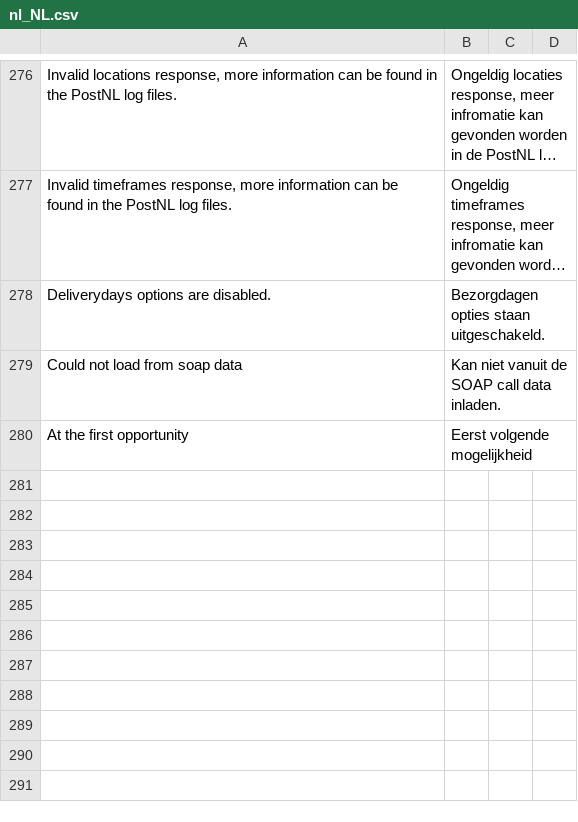
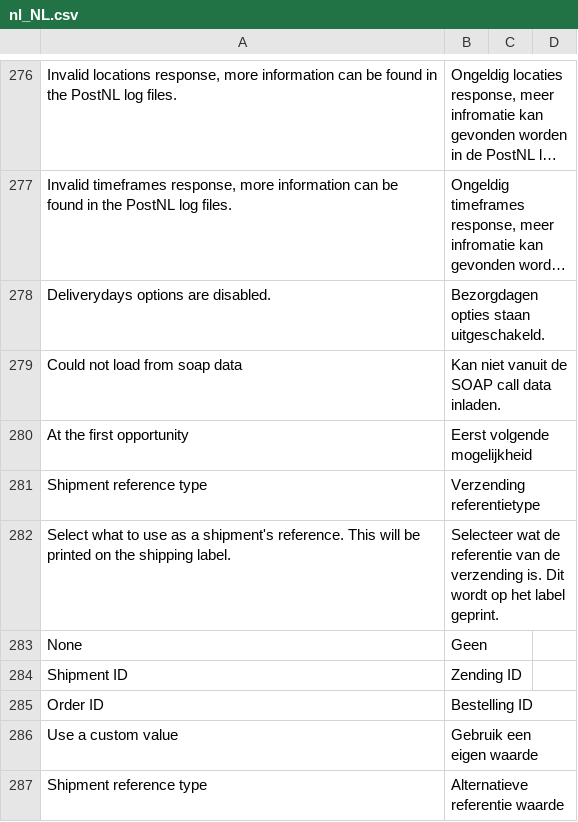
Before and after one commit to postnl/postnl-magento2, a CSV file: i18n/nl_NL.csv, drawn as a sheet; only a part is shown, gaps mark what is left out; long unchanged cells end in …; the diff covers the shown part only; the diff names each change by its address in the sheet, - before the commit and + after, or states it on an @@ line.

Commit message:
POSTNLM2-437 & POSTNLM2-438 : Added config options for printing labels and packinglsip

```diff
--- a/i18n/nl_NL.csv
+++ b/i18n/nl_NL.csv
+row 281: Shipment reference type | Verzending referentietype
+row 282: Select what to use as a shipment's reference. This will be printed on the shipping label. | Selecteer wat de referentie van de verzending is. Dit wordt op het label geprint.
+row 283: None | Geen
+row 284: Shipment ID | Zending ID
+row 285: Order ID | Bestelling ID
+row 286: Use a custom value | Gebruik een eigen waarde
+row 287: Shipment reference type | Alternatieve referentie waarde
```
Also changed, not shown: 6 added rows elsewhere in this file, i18n/en_US.csv, 7 other files.
